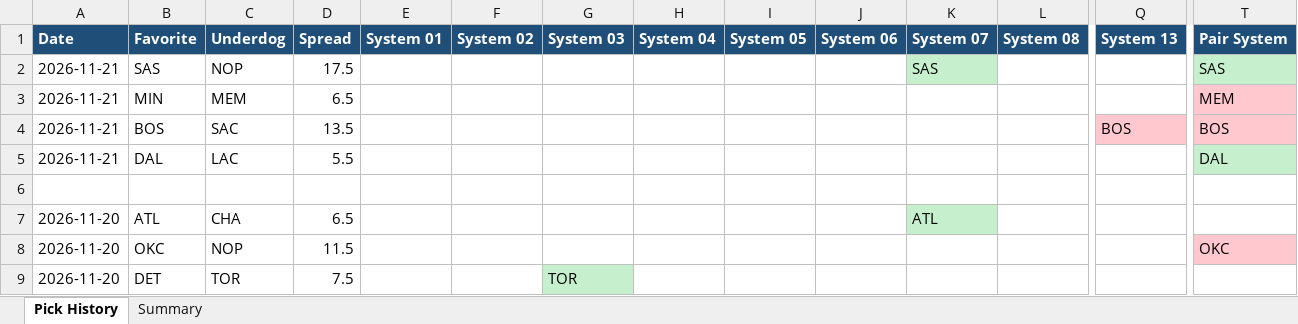
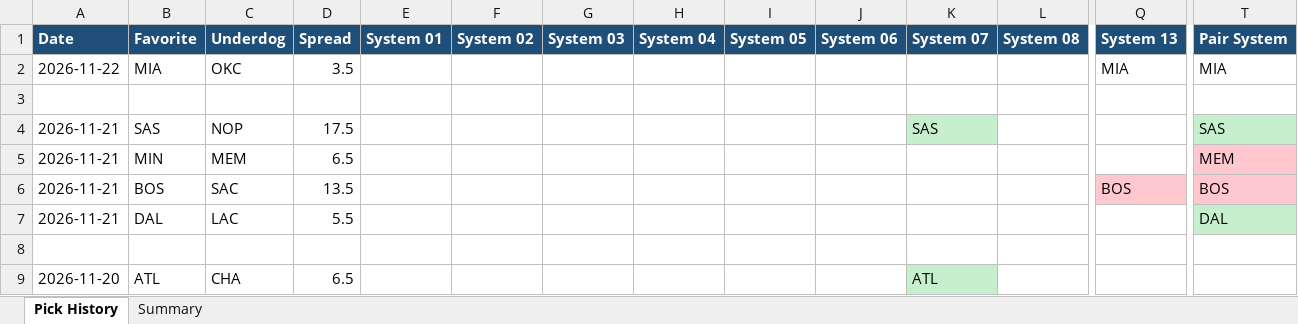
Before and after one commit to nbacomputerman-JimM/NBAModel, an Excel workbook: pick-history.xlsx, sheet Pick History, drawn as a sheet; only a part is shown, gaps mark what is left out; the shorter side is filled out with more unchanged rows; values as stored, in another font and other column widths than the file's, no borders; rows hold the shown columns only; the diff names each change by its address in the sheet, - before the commit and + after, or states it on an @@ line.

Commit message:
Update picks page 2026-11-22 10:44

```diff
--- a/pick-history.xlsx (sheet Pick History)
+++ b/pick-history.xlsx (sheet Pick History)
+row 2: 2026-11-22 | MIA | OKC | 3.5 |  |  |  |  |  |  |  |  | MIA | MIA
+row 3: (empty)
```
